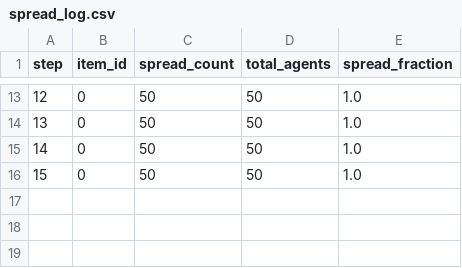
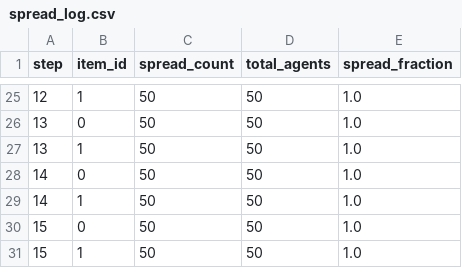
Before and after one commit to RyanX5/INFLOW, a CSV file: output/spread_log.csv, drawn as a sheet; only a part is shown, gaps mark what is left out; the diff covers the shown part only.

Commit message:
Add concurrent true and false information items to demonstrate spread differential

```diff
--- a/output/spread_log.csv
+++ b/output/spread_log.csv
@@ -13,4 +25,7 @@ step,item_id,spread_count,total_agents,spread_fraction
-12,0,50,50,1.0
+12,1,50,50,1.0
 13,0,50,50,1.0
+13,1,50,50,1.0
 14,0,50,50,1.0
+14,1,50,50,1.0
 15,0,50,50,1.0
+15,1,50,50,1.0
```
Also changed, not shown: 12 added rows and 21 edited cells elsewhere in this file, output/agent_states.csv, 2 other files.
